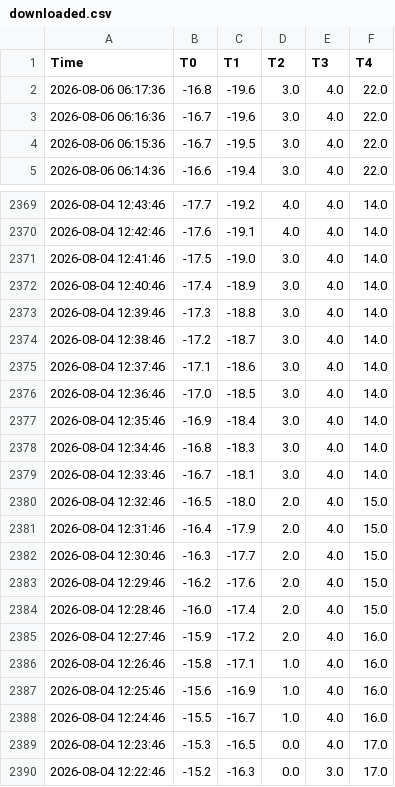
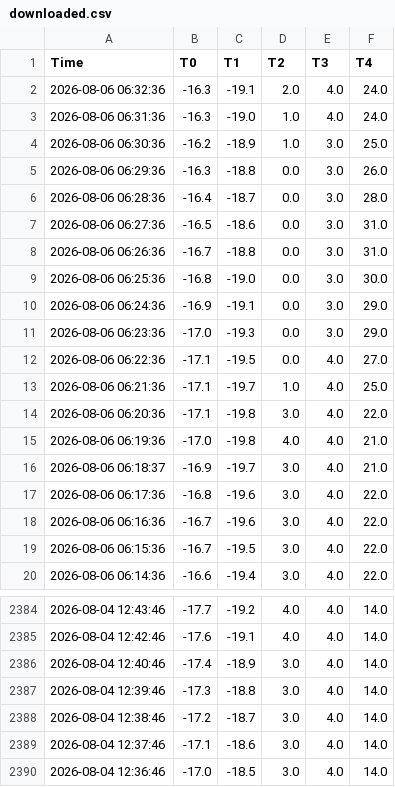
Before and after one commit to AntonLapounov/fridge, a CSV file: downloaded.csv, drawn as a sheet; only a part is shown, gaps mark what is left out; the shorter side is filled out with more unchanged rows; removed rows and columns are numbered as before the commit, all else as after; the diff names each change by its address in the sheet, - before the commit and + after, or states it on an @@ line.

```diff
--- a/downloaded.csv
+++ b/downloaded.csv
+row 2: 2026-08-06 06:32:36 | -16.3 | -19.1 | 2.0 | 4.0 | 24.0
+row 3: 2026-08-06 06:31:36 | -16.3 | -19.0 | 1.0 | 4.0 | 24.0
+row 4: 2026-08-06 06:30:36 | -16.2 | -18.9 | 1.0 | 3.0 | 25.0
+row 5: 2026-08-06 06:29:36 | -16.3 | -18.8 | 0.0 | 3.0 | 26.0
+row 6: 2026-08-06 06:28:36 | -16.4 | -18.7 | 0.0 | 3.0 | 28.0
+row 7: 2026-08-06 06:27:36 | -16.5 | -18.6 | 0.0 | 3.0 | 31.0
+row 8: 2026-08-06 06:26:36 | -16.7 | -18.8 | 0.0 | 3.0 | 31.0
+row 9: 2026-08-06 06:25:36 | -16.8 | -19.0 | 0.0 | 3.0 | 30.0
+row 10: 2026-08-06 06:24:36 | -16.9 | -19.1 | 0.0 | 3.0 | 29.0
+row 11: 2026-08-06 06:23:36 | -17.0 | -19.3 | 0.0 | 3.0 | 29.0
+row 12: 2026-08-06 06:22:36 | -17.1 | -19.5 | 0.0 | 4.0 | 27.0
+row 13: 2026-08-06 06:21:36 | -17.1 | -19.7 | 1.0 | 4.0 | 25.0
+row 14: 2026-08-06 06:20:36 | -17.1 | -19.8 | 3.0 | 4.0 | 22.0
+row 15: 2026-08-06 06:19:36 | -17.0 | -19.8 | 4.0 | 4.0 | 21.0
+row 16: 2026-08-06 06:18:37 | -16.9 | -19.7 | 3.0 | 4.0 | 21.0
-row 2371: 2026-08-04 12:41:46 | -17.5 | -19.0 | 3.0 | 4.0 | 14.0
```
Also changed, not shown: 1 other file.
